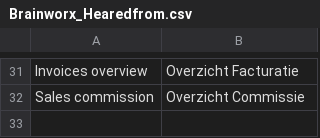
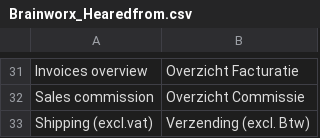
Before and after one commit to Brainworx/Magento, a CSV file: app/locale/nl_NL/Brainworx_Hearedfrom.csv, drawn as a sheet; only a part is shown, gaps mark what is left out; the diff names each change by its address in the sheet, - before the commit and + after, or states it on an @@ line.

Commit message:
Alignment and translation

```diff
--- a/app/locale/nl_NL/Brainworx_Hearedfrom.csv
+++ b/app/locale/nl_NL/Brainworx_Hearedfrom.csv
+row 33: Shipping (excl.vat) | Verzending (excl. Btw)
```
Also changed, not shown: 4 other files.
